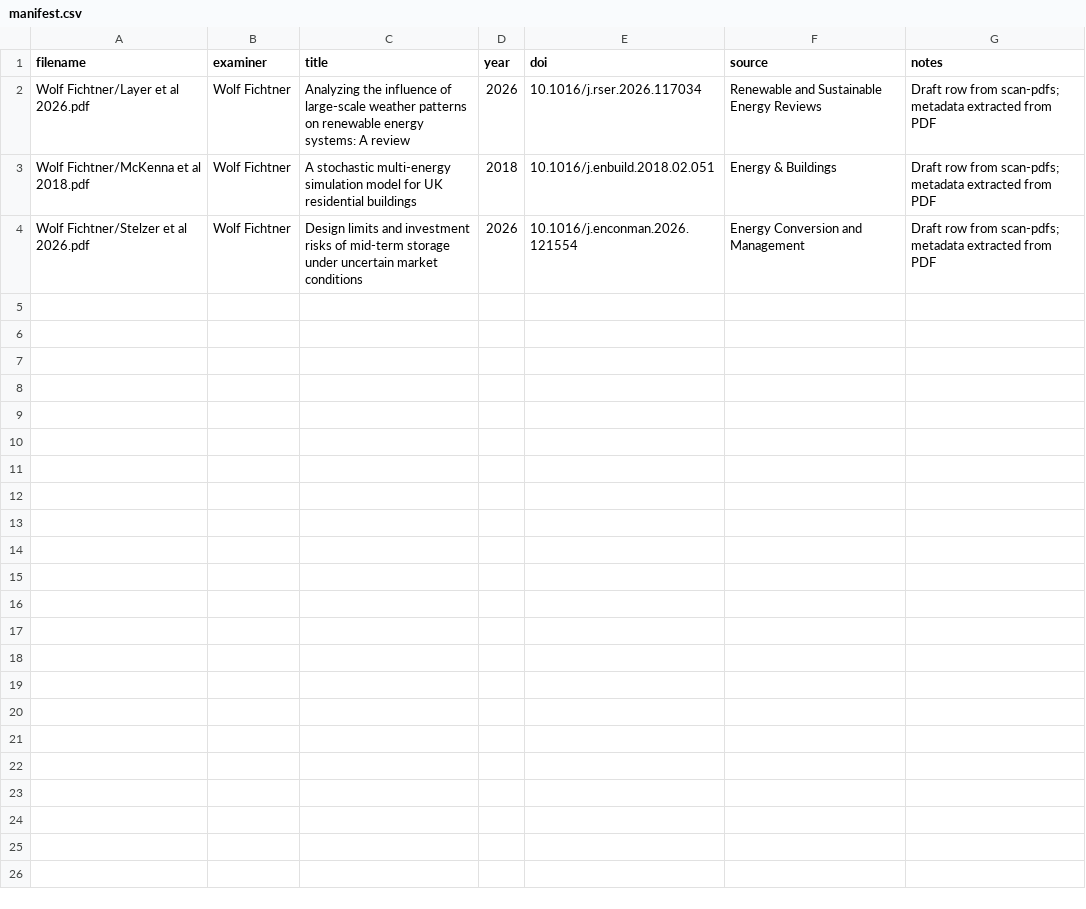
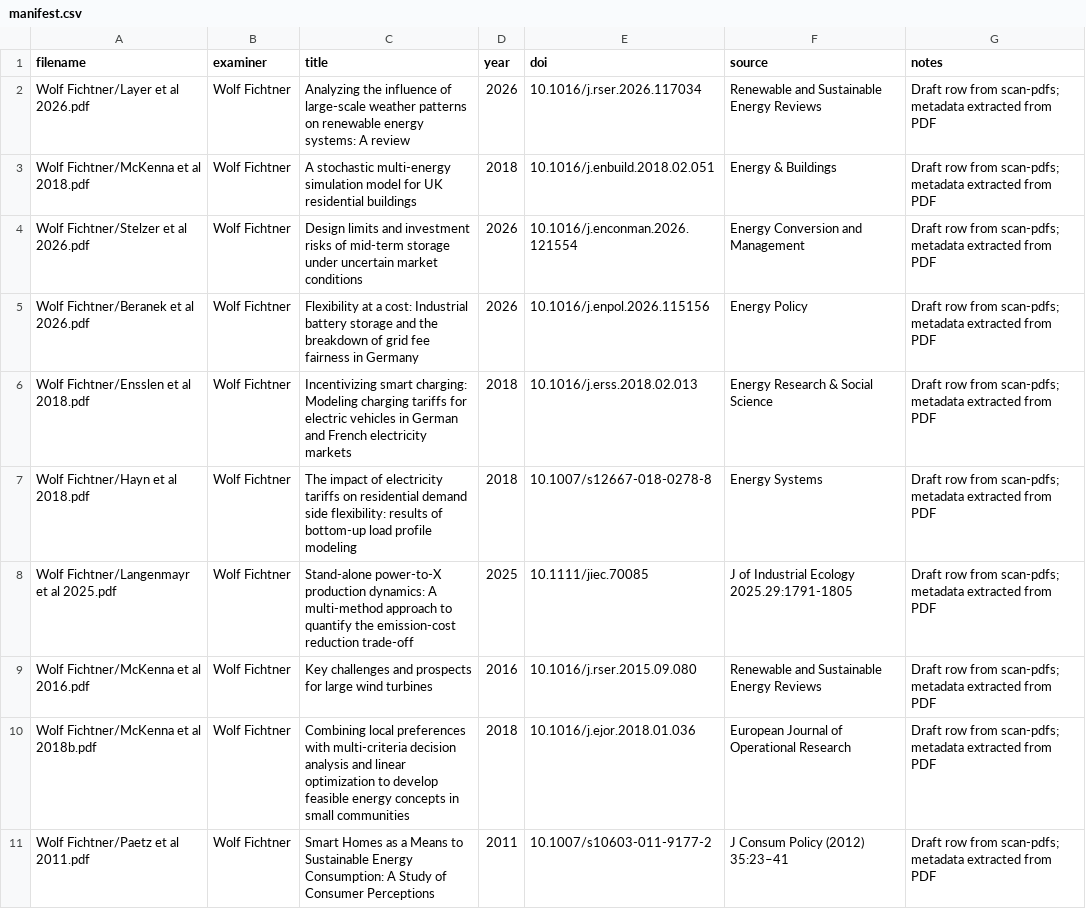
Before and after one commit to pdickema/DefensePreparation, a CSV file: data/manifest.csv, drawn as a sheet; only a part is shown; the diff covers the shown part only; the diff names each change by its address in the sheet, - before the commit and + after, or states it on an @@ line.

```diff
--- a/data/manifest.csv
+++ b/data/manifest.csv
+row 5: Wolf Fichtner/Beranek et al 2026.pdf | Wolf Fichtner | Flexibility at a cost: Industrial battery storage and the breakdown of grid fee fairness in Germany | 2026 | 10.1016/j.enpol.2026.115156 | Energy Policy | Draft row from scan-pdfs; metadata extracted from PDF
+row 6: Wolf Fichtner/Ensslen et al 2018.pdf | Wolf Fichtner | Incentivizing smart charging: Modeling charging tariffs for electric vehicles in German and French electricity markets | 2018 | 10.1016/j.erss.2018.02.013 | Energy Research & Social Science | Draft row from scan-pdfs; metadata extracted from PDF
+row 7: Wolf Fichtner/Hayn et al 2018.pdf | Wolf Fichtner | The impact of electricity tariffs on residential demand side flexibility: results of bottom-up load profile modeling | 2018 | 10.1007/s12667-018-0278-8 | Energy Systems | Draft row from scan-pdfs; metadata extracted from PDF
+row 8: Wolf Fichtner/Langenmayr et al 2025.pdf | Wolf Fichtner | Stand‐alone power‐to‐X production dynamics: A multi‐method approach to quantify the emission‐cost reduction trade‐off | 2025 | 10.1111/jiec.70085 | J of Industrial Ecology 2025.29:1791-1805 | Draft row from scan-pdfs; metadata extracted from PDF
+row 9: Wolf Fichtner/McKenna et al 2016.pdf | Wolf Fichtner | Key challenges and prospects for large wind turbines | 2016 | 10.1016/j.rser.2015.09.080 | Renewable and Sustainable Energy Reviews | Draft row from scan-pdfs; metadata extracted from PDF
+row 10: Wolf Fichtner/McKenna et al 2018b.pdf | Wolf Fichtner | Combining local preferences with multi-criteria decision analysis and linear optimization to develop feasible energy concepts in small communities | 2018 | 10.1016/j.ejor.2018.01.036 | European Journal of Operational Research | Draft row from scan-pdfs; metadata extracted from PDF
+row 11: Wolf Fichtner/Paetz et al 2011.pdf | Wolf Fichtner | Smart Homes as a Means to Sustainable Energy Consumption: A Study of Consumer Perceptions | 2011 | 10.1007/s10603-011-9177-2 | J Consum Policy (2012) 35:23–41 | Draft row from scan-pdfs; metadata extracted from PDF
```
Also changed, not shown: 6 added rows elsewhere in this file, 15 other files.
